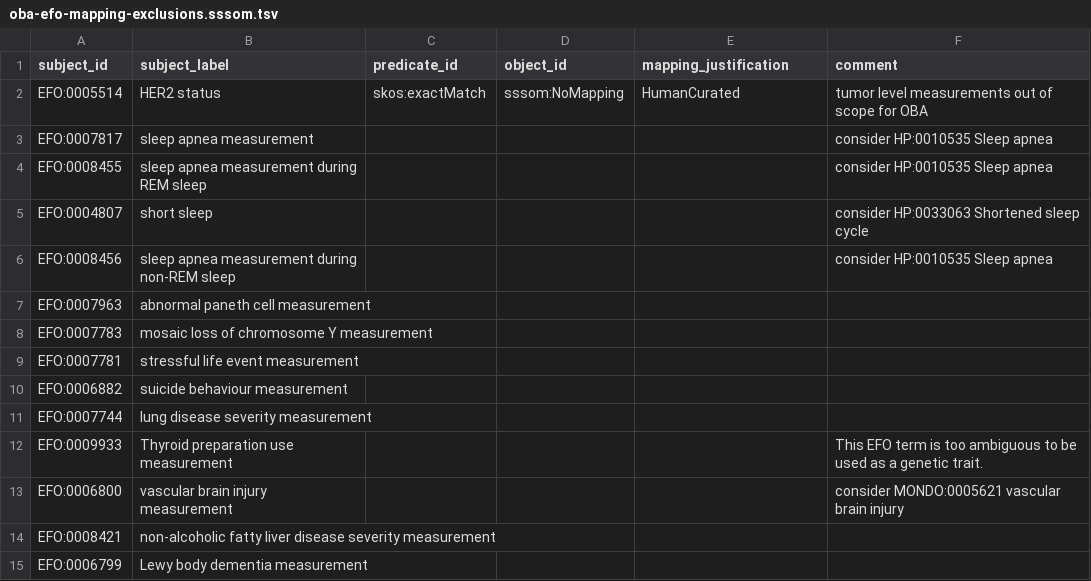
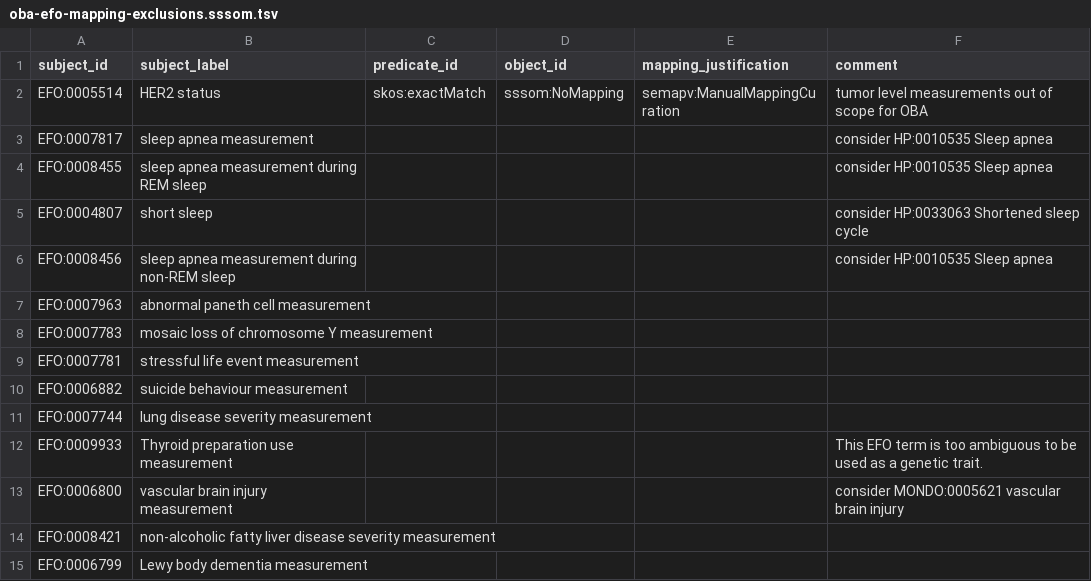
Before and after one commit to obophenotype/bio-attribute-ontology, a TSV file: src/mappings/oba-efo-mapping-exclusions.sssom.tsv, drawn as a sheet.

Commit message:
Replacing mapping justification from HumanCurated to semapv:ManualMappingCuration

```diff
--- a/src/mappings/oba-efo-mapping-exclusions.sssom.tsv
+++ b/src/mappings/oba-efo-mapping-exclusions.sssom.tsv
@@ -1,3 +1,3 @@
 subject_id	subject_label	predicate_id	object_id	mapping_justification	comment
-EFO:0005514	HER2 status	skos:exactMatch	sssom:NoMapping	HumanCurated	tumor level measurements out of scope for OBA
+EFO:0005514	HER2 status	skos:exactMatch	sssom:NoMapping	semapv:ManualMappingCuration	tumor level measurements out of scope for OBA
 EFO:0007817	sleep apnea measurement				consider HP:0010535 Sleep apnea
```
Also changed, not shown: 1 other file.
